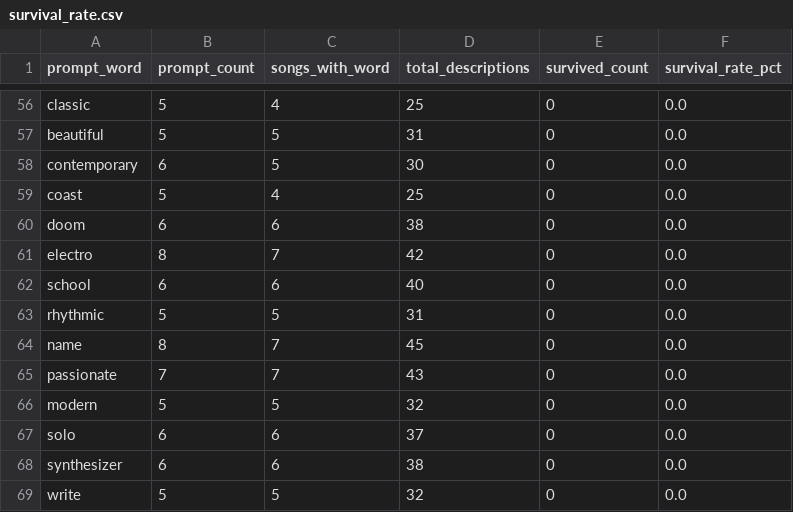
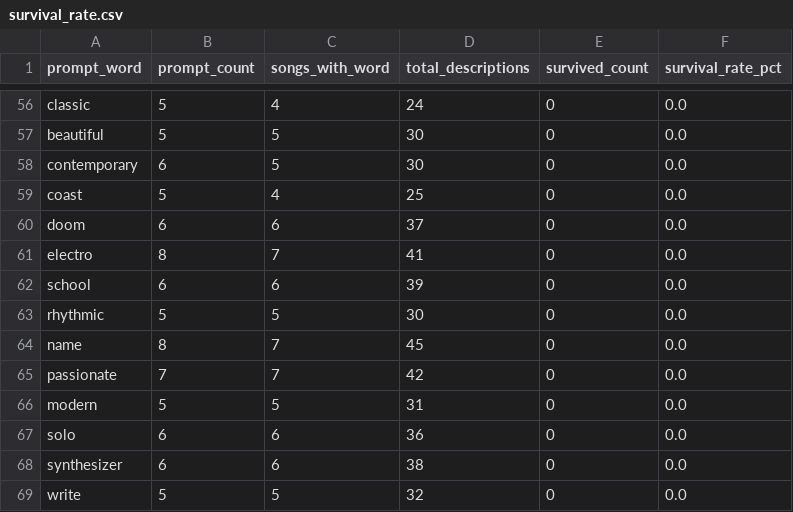
Before and after one commit to michspark/MusicPromptDescription, a CSV file: results/tables/survival_rate.csv, drawn as a sheet; only a part is shown, gaps mark what is left out; the diff covers the shown part only; the diff names each change by its address in the sheet, - before the commit and + after, or states it on an @@ line.

```diff
--- a/results/tables/survival_rate.csv
+++ b/results/tables/survival_rate.csv
-D56 (total_descriptions): 25
+D56 (total_descriptions): 24
-D57 (total_descriptions): 31
+D57 (total_descriptions): 30
-D60 (total_descriptions): 38
+D60 (total_descriptions): 37
-D61 (total_descriptions): 42
+D61 (total_descriptions): 41
-D62 (total_descriptions): 40
+D62 (total_descriptions): 39
-D63 (total_descriptions): 31
+D63 (total_descriptions): 30
-D65 (total_descriptions): 43
+D65 (total_descriptions): 42
-D66 (total_descriptions): 32
+D66 (total_descriptions): 31
-D67 (total_descriptions): 37
+D67 (total_descriptions): 36
```
Also changed, not shown: 4 added rows, 4 removed rows and 55 edited cells elsewhere in this file, results/tables/chi2_results.csv, results/tables/chi2_results_sorted.csv, 2 other files.
